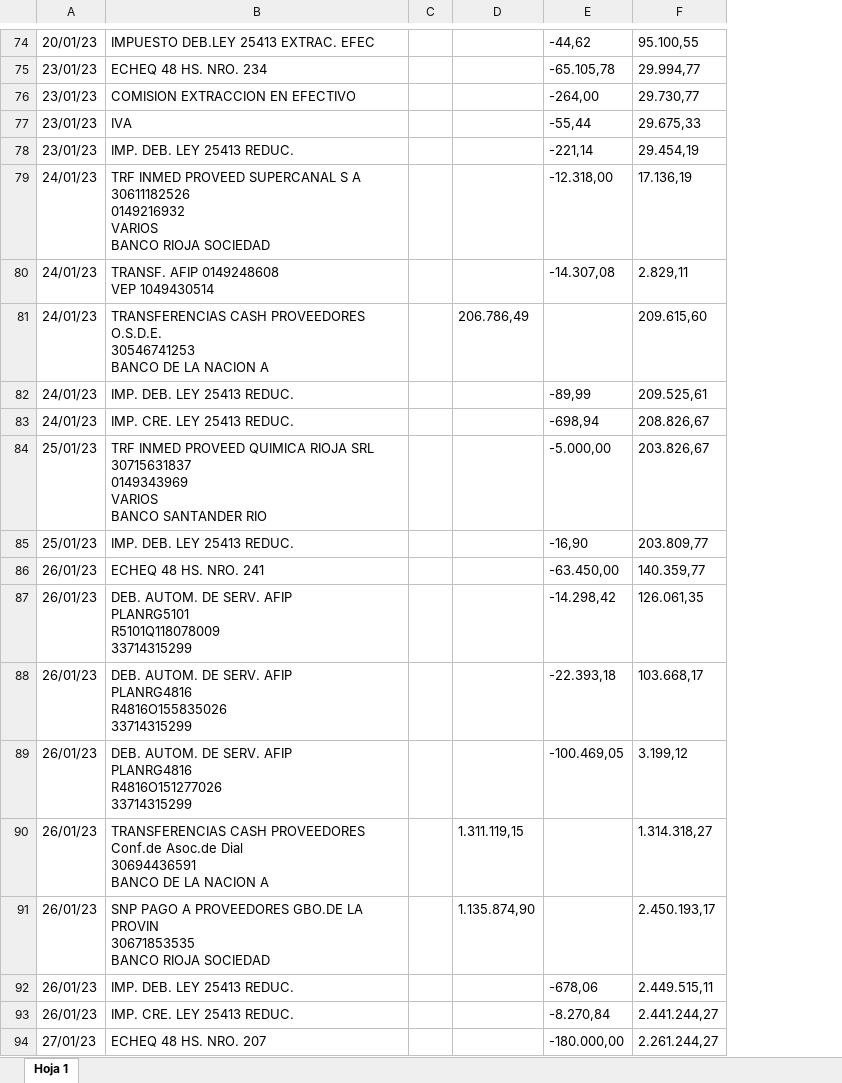
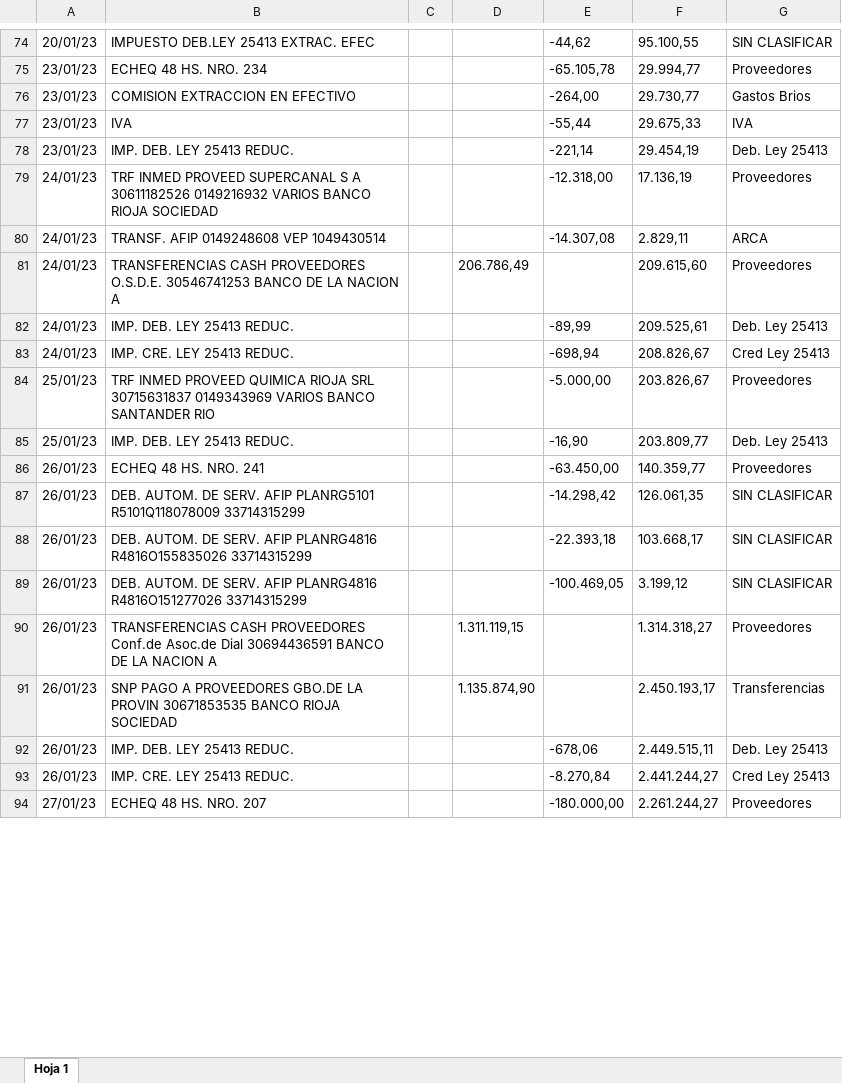
Before and after one commit to FabriciooQ/ConversorPDF, an Excel workbook: Galic2.xlsx, sheet Hoja 1, drawn as a sheet; only a part is shown, gaps mark what is left out; values as stored, in another font and other column widths than the file's, no borders; ↵ is a line break in a cell; the diff covers the shown part only; the diff names each change by its address in the sheet, - before the commit and + after, or states it on an @@ line.

```diff
--- a/Galic2.xlsx (sheet Hoja 1)
+++ b/Galic2.xlsx (sheet Hoja 1)
+column G, rows 74-94: SIN CLASIFICAR | Proveedores | Gastos Brios | IVA | Deb. Ley 25413 | Proveedores | ARCA | Proveedores | Deb. Ley 25413 | Cred Ley 25413 | Proveedores | Deb. Ley 25413 | Proveedores | SIN CLASIFICAR | SIN CLASIFICAR | SIN CLASIFICAR | Proveedores | Transferencias | Deb. Ley 25413 | Cred Ley 25413 | Proveedores
-B79: …RIOJA SOCIEDAD
+B79: …RIOJA SOCIEDAD
-B80: TRANSF. AFIP 0149248608 ↵ VEP 1049430514
+B80: TRANSF. AFIP 0149248608 VEP 1049430514
-B81: …NACION A
+B81: …NACION A
-B84: …SANTANDER RIO
+B84: …SANTANDER RIO
-B87: …R5101Q118078009 ↵ 33714315299
+B87: …R5101Q118078009 33714315299
-B88: …R4816O155835026 ↵ 33714315299
+B88: …R4816O155835026 33714315299
-B89: …R4816O151277026 ↵ 33714315299
+B89: …R4816O151277026 33714315299
-B90: …NACION A
+B90: …NACION A
-B91: …RIOJA SOCIEDAD
+B91: …RIOJA SOCIEDAD
```
Also changed, not shown: 49 edited cells elsewhere in this sheet, Galic.xlsx, 20 other files.
